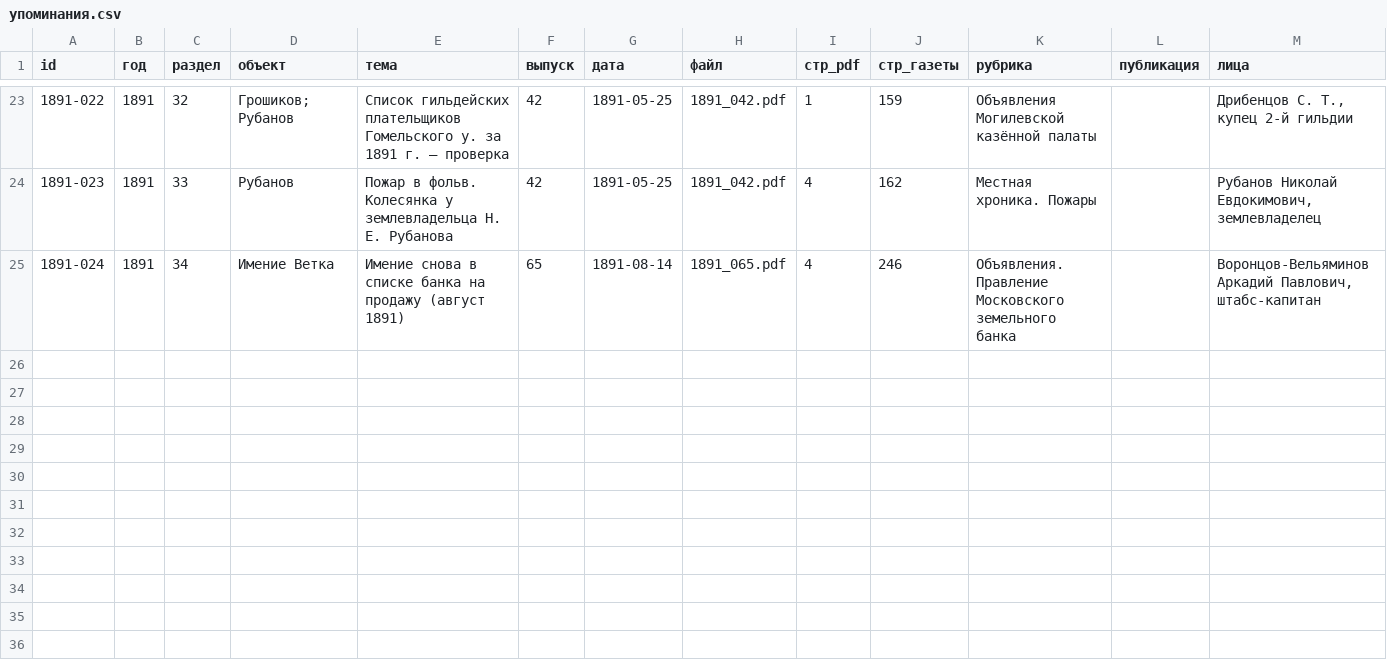
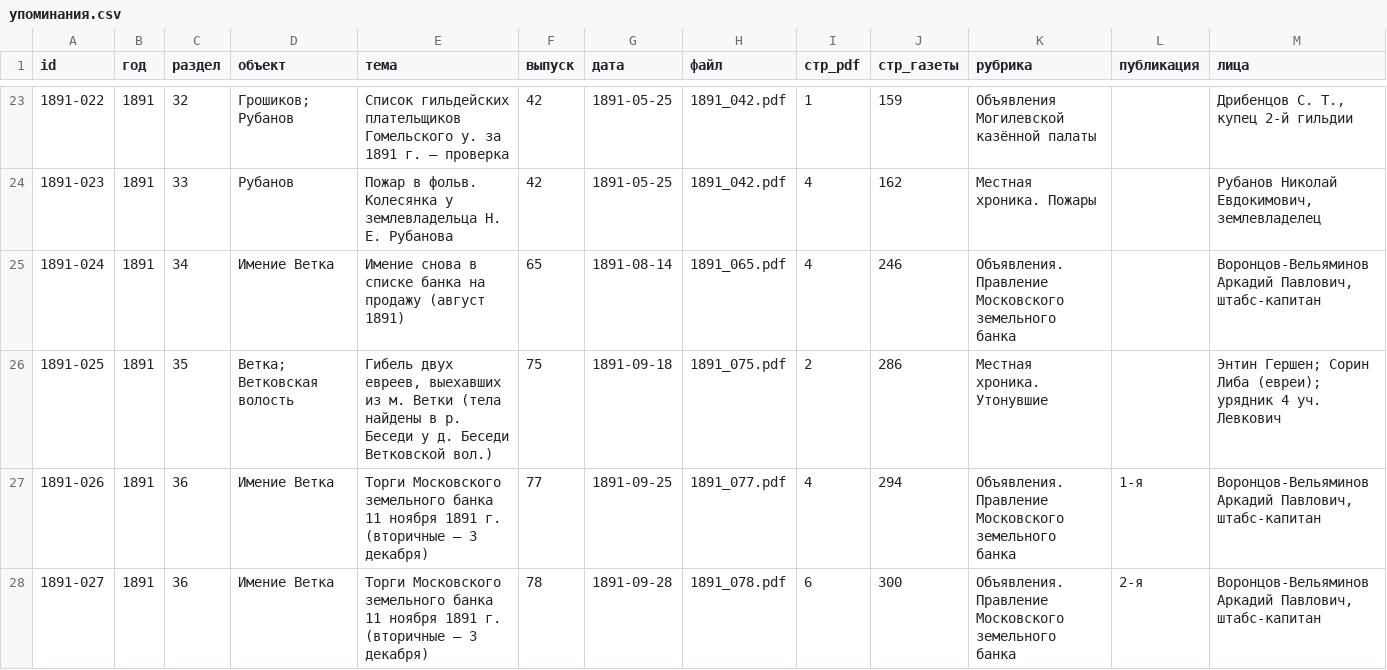
Before and after one commit to Prost3333/mogilev-vedomosti, a CSV file: данные/1891/упоминания.csv, drawn as a sheet; only a part is shown, gaps mark what is left out; rows hold the shown columns only; the diff names each change by its address in the sheet, - before the commit and + after, or states it on an @@ line.

Commit message:
1891: № 74–78, имение Ветка (торги 11 ноября), утонувшие из Ветки

```diff
--- a/данные/1891/упоминания.csv
+++ b/данные/1891/упоминания.csv
+row 26: 1891-025 | 1891 | 35 | Ветка; Ветковская волость | Гибель двух евреев, выехавших из м. Ветки (тела найдены в р. Беседи у д. Беседи Ветковской вол.) | 75 | 1891-09-18 | 1891_075.pdf | 2 | 286 | Местная хроника. Утонувшие |  | Энтин Гершен; Сорин Либа (евреи); урядник 4 уч. Левкович
+row 27: 1891-026 | 1891 | 36 | Имение Ветка | Торги Московского земельного банка 11 ноября 1891 г. (вторичные — 3 декабря) | 77 | 1891-09-25 | 1891_077.pdf | 4 | 294 | Объявления. Правление Московского земельного банка | 1-я | Воронцов-Вельяминов Аркадий Павлович, штабс-капитан
+row 28: 1891-027 | 1891 | 36 | Имение Ветка | Торги Московского земельного банка 11 ноября 1891 г. (вторичные — 3 декабря) | 78 | 1891-09-28 | 1891_078.pdf | 6 | 300 | Объявления. Правление Московского земельного банка | 2-я | Воронцов-Вельяминов Аркадий Павлович, штабс-капитан
```
Also changed, not shown: данные/1891/выпуски.csv, 4 other files.
